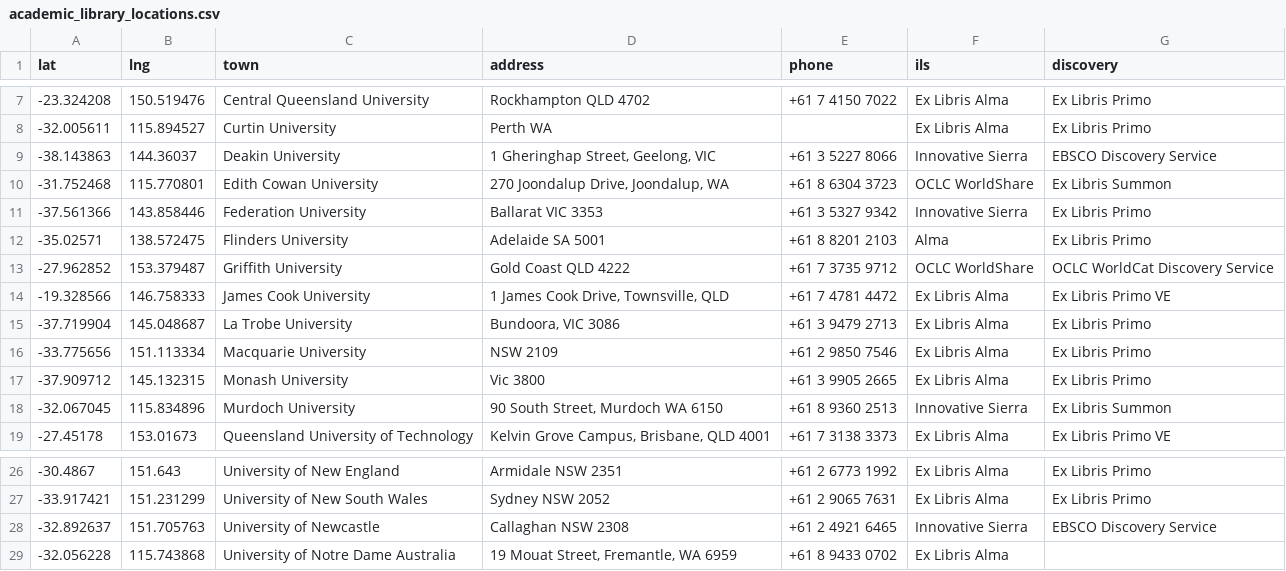
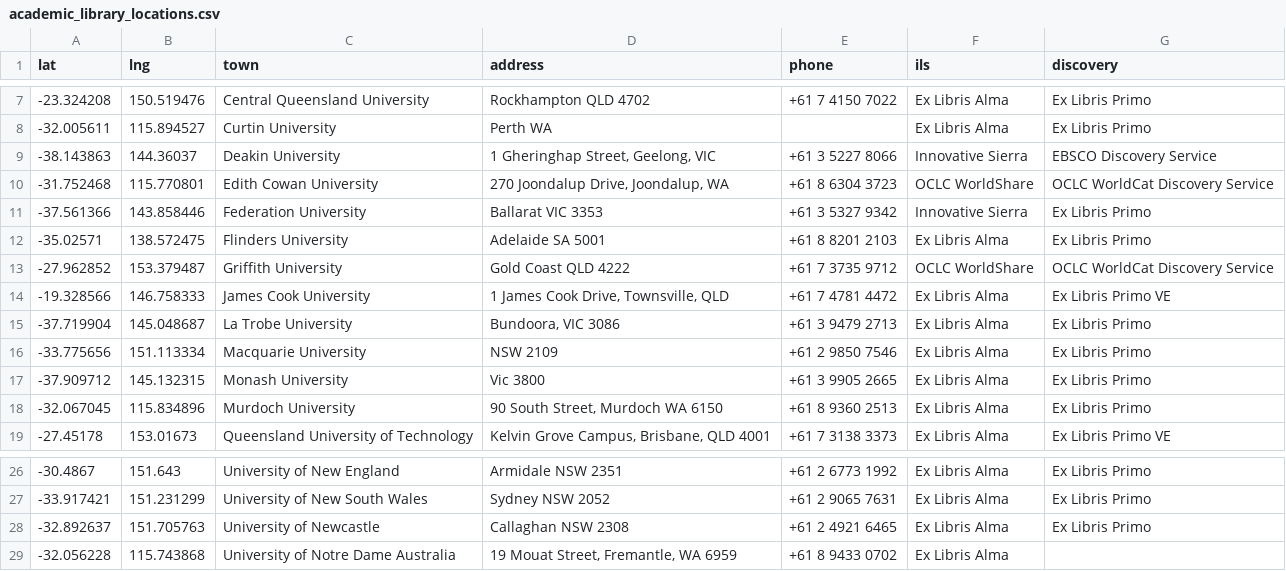
Before and after one commit to hughrun/public_library_map, a CSV file: website/data/academic_library_locations.csv, drawn as a sheet; only a part is shown, gaps mark what is left out.

Commit message:
Various updates to academic library ILS data Resolves #171

```diff
--- a/website/data/academic_library_locations.csv
+++ b/website/data/academic_library_locations.csv
@@ -9,5 +9,5 @@ lat,lng,town,address,phone,ils,discovery
 -38.143863,144.36037,Deakin University,"1 Gheringhap Street, Geelong, VIC",+61 3 5227 8066,Innovative Sierra,EBSCO Discovery Service
--31.752468,115.770801,Edith Cowan University,"270 Joondalup Drive, Joondalup, WA",+61 8 6304 3723 ,OCLC WorldShare,Ex Libris Summon
+-31.752468,115.770801,Edith Cowan University,"270 Joondalup Drive, Joondalup, WA",+61 8 6304 3723 ,OCLC WorldShare,OCLC WorldCat Discovery Service
 -37.561366,143.858446,Federation University,Ballarat VIC 3353,+61 3 5327 9342,Innovative Sierra,Ex Libris Primo
--35.02571,138.572475,Flinders University,Adelaide SA 5001,+61 8 8201 2103,Alma,Ex Libris Primo
+-35.02571,138.572475,Flinders University,Adelaide SA 5001,+61 8 8201 2103,Ex Libris Alma,Ex Libris Primo
 -27.962852,153.379487,Griffith University,Gold Coast QLD 4222,+61 7 3735 9712,OCLC WorldShare,OCLC WorldCat Discovery Service
@@ -17,3 +17,3 @@ lat,lng,town,address,phone,ils,discovery
 -37.909712,145.132315,Monash University,Vic 3800,+61 3 9905 2665 ,Ex Libris Alma,Ex Libris Primo
--32.067045,115.834896,Murdoch University,"90 South Street, Murdoch WA 6150",+61 8 9360 2513,Innovative Sierra,Ex Libris Summon
+-32.067045,115.834896,Murdoch University,"90 South Street, Murdoch WA 6150",+61 8 9360 2513,Ex Libris Alma,Ex Libris Primo
 -27.45178,153.01673,Queensland University of Technology,"Kelvin Grove Campus, Brisbane, QLD 4001",+61 7 3138 3373,Ex Libris Alma,Ex Libris Primo VE
@@ -27,3 +27,3 @@ lat,lng,town,address,phone,ils,discovery
 -33.917421,151.231299,University of New South Wales,Sydney NSW 2052,+61 2 9065 7631,Ex Libris Alma,Ex Libris Primo
--32.892637,151.705763,University of Newcastle,Callaghan NSW 2308,+61 2 4921 6465,Innovative Sierra,EBSCO Discovery Service
+-32.892637,151.705763,University of Newcastle,Callaghan NSW 2308,+61 2 4921 6465,Ex Libris Alma,Ex Libris Primo
 -32.056228,115.743868,University of Notre Dame Australia,"19 Mouat Street, Fremantle, WA 6959",+61 8 9433 0702,Ex Libris Alma,
```
